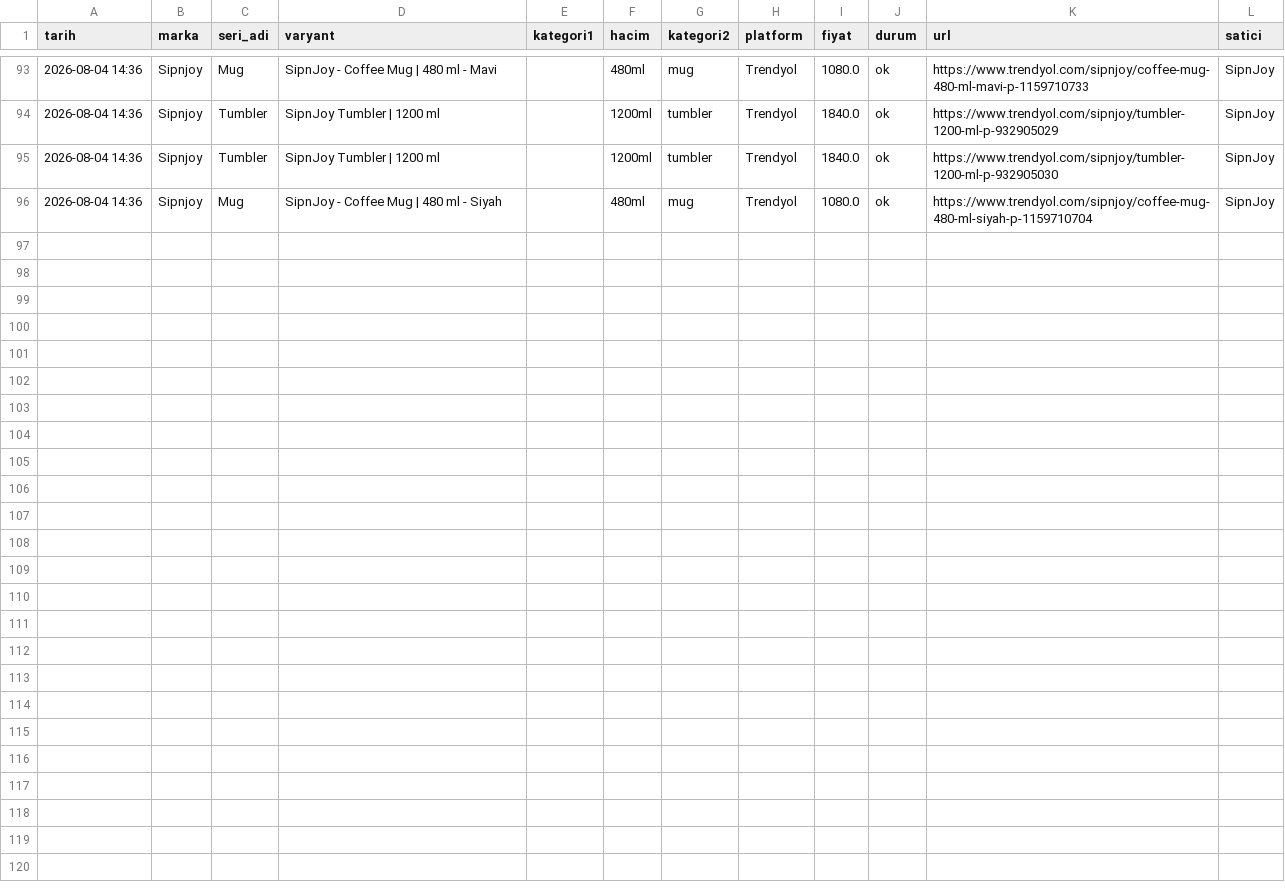
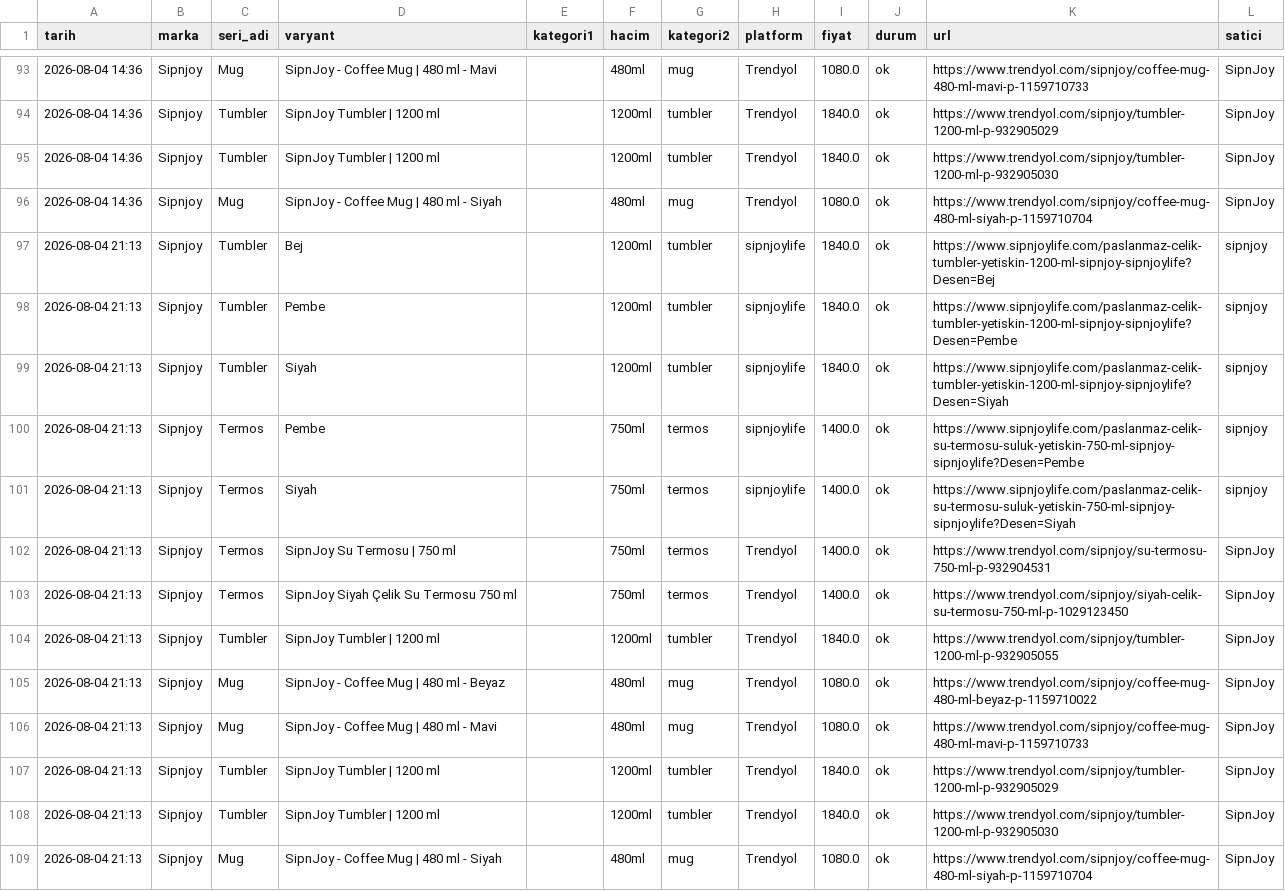
Before and after one commit to ozermirza/nbdrfts-2026, a CSV file: yetiskin_fiyatlar.csv, drawn as a sheet; only a part is shown, gaps mark what is left out.

Commit message:
Otomatik fiyat guncellemesi

```diff
--- a/yetiskin_fiyatlar.csv
+++ b/yetiskin_fiyatlar.csv
@@ -96 +96,14 @@ tarih,marka,seri_adi,varyant,kategori1,hacim,kategori2,platform,fiyat,durum,url,
 2026-08-04 14:36,Sipnjoy,Mug,SipnJoy - Coffee Mug | 480 ml - Siyah,,480ml,mug,Trendyol,1080.0,ok,https://www.trendyol.com/sipnjoy/coffee-mug-480-ml-siyah-p-1159710704,SipnJoy
+2026-08-04 21:13,Sipnjoy,Tumbler,Bej,,1200ml,tumbler,sipnjoylife,1840.0,ok,https://www.sipnjoylife.com/paslanmaz-celik-tumbler-yetiskin-1200-ml-sipnjoy-sipnjoylife?Desen=Bej,sipnjoy
+2026-08-04 21:13,Sipnjoy,Tumbler,Pembe,,1200ml,tumbler,sipnjoylife,1840.0,ok,https://www.sipnjoylife.com/paslanmaz-celik-tumbler-yetiskin-1200-ml-sipnjoy-sipnjoylife?Desen=Pembe,sipnjoy
+2026-08-04 21:13,Sipnjoy,Tumbler,Siyah,,1200ml,tumbler,sipnjoylife,1840.0,ok,https://www.sipnjoylife.com/paslanmaz-celik-tumbler-yetiskin-1200-ml-sipnjoy-sipnjoylife?Desen=Siyah,sipnjoy
+2026-08-04 21:13,Sipnjoy,Termos,Pembe,,750ml,termos,sipnjoylife,1400.0,ok,https://www.sipnjoylife.com/paslanmaz-celik-su-termosu-suluk-yetiskin-750-ml-sipnjoy-sipnjoylife?Desen=Pembe,sipnjoy
+2026-08-04 21:13,Sipnjoy,Termos,Siyah,,750ml,termos,sipnjoylife,1400.0,ok,https://www.sipnjoylife.com/paslanmaz-celik-su-termosu-suluk-yetiskin-750-ml-sipnjoy-sipnjoylife?Desen=Siyah,sipnjoy
+2026-08-04 21:13,Sipnjoy,Termos,SipnJoy Su Termosu | 750 ml,,750ml,termos,Trendyol,1400.0,ok,https://www.trendyol.com/sipnjoy/su-termosu-750-ml-p-932904531,SipnJoy
+2026-08-04 21:13,Sipnjoy,Termos,SipnJoy Siyah Çelik Su Termosu 750 ml,,750ml,termos,Trendyol,1400.0,ok,https://www.trendyol.com/sipnjoy/siyah-celik-su-termosu-750-ml-p-1029123450,SipnJoy
+2026-08-04 21:13,Sipnjoy,Tumbler,SipnJoy Tumbler | 1200 ml,,1200ml,tumbler,Trendyol,1840.0,ok,https://www.trendyol.com/sipnjoy/tumbler-1200-ml-p-932905055,SipnJoy
+2026-08-04 21:13,Sipnjoy,Mug,SipnJoy - Coffee Mug | 480 ml - Beyaz,,480ml,mug,Trendyol,1080.0,ok,https://www.trendyol.com/sipnjoy/coffee-mug-480-ml-beyaz-p-1159710022,SipnJoy
+2026-08-04 21:13,Sipnjoy,Mug,SipnJoy - Coffee Mug | 480 ml - Mavi,,480ml,mug,Trendyol,1080.0,ok,https://www.trendyol.com/sipnjoy/coffee-mug-480-ml-mavi-p-1159710733,SipnJoy
+2026-08-04 21:13,Sipnjoy,Tumbler,SipnJoy Tumbler | 1200 ml,,1200ml,tumbler,Trendyol,1840.0,ok,https://www.trendyol.com/sipnjoy/tumbler-1200-ml-p-932905029,SipnJoy
+2026-08-04 21:13,Sipnjoy,Tumbler,SipnJoy Tumbler | 1200 ml,,1200ml,tumbler,Trendyol,1840.0,ok,https://www.trendyol.com/sipnjoy/tumbler-1200-ml-p-932905030,SipnJoy
+2026-08-04 21:13,Sipnjoy,Mug,SipnJoy - Coffee Mug | 480 ml - Siyah,,480ml,mug,Trendyol,1080.0,ok,https://www.trendyol.com/sipnjoy/coffee-mug-480-ml-siyah-p-1159710704,SipnJoy
```
Also changed, not shown: 1 other file.
